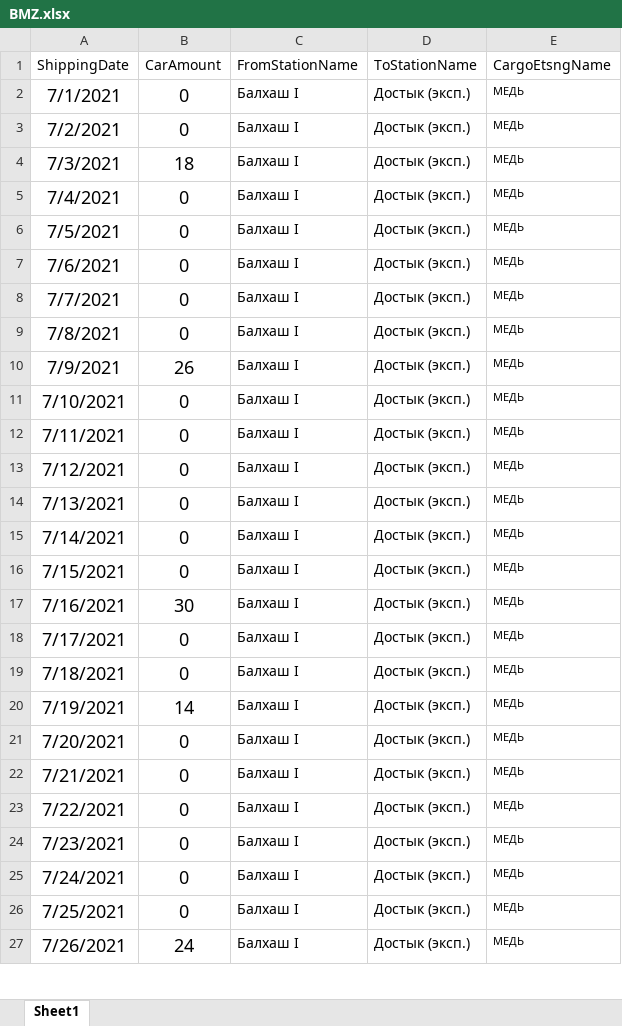
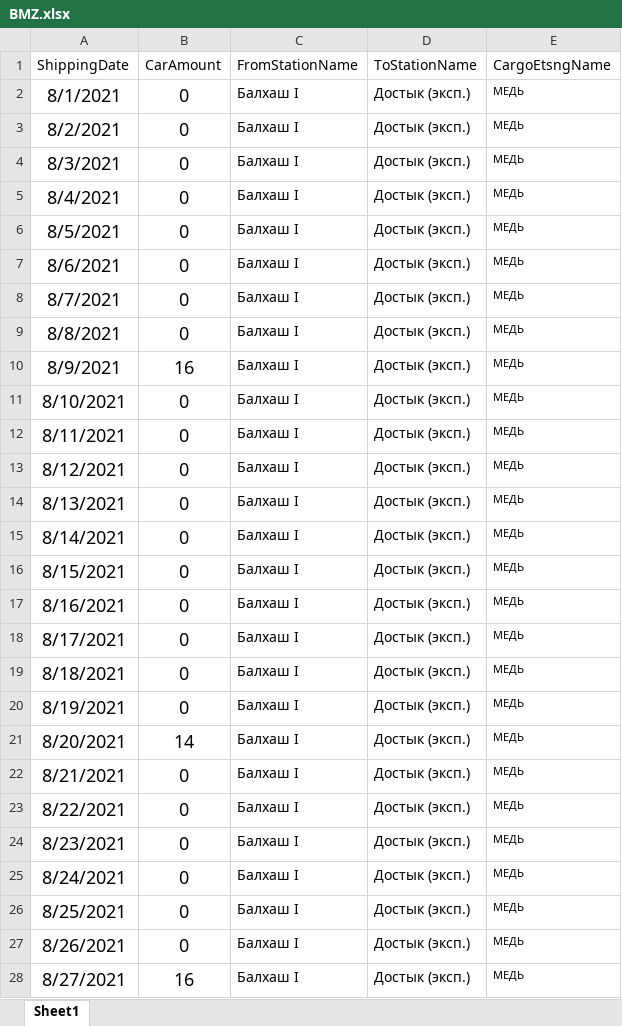
Before and after one commit to Khakim0508/Azurite_Analytics, an Excel workbook: src/algorithms/plan_fact_module/BMZ.xlsx, sheet Sheet1, drawn as a sheet; only a part is shown; values as stored, in another font and other column widths than the file's, no borders; addresses are those after the commit; the diff covers the shown part only; the diff names each change by its address in the sheet, - before the commit and + after, or states it on an @@ line.

```diff
--- a/src/algorithms/plan_fact_module/BMZ.xlsx (sheet Sheet1)
+++ b/src/algorithms/plan_fact_module/BMZ.xlsx (sheet Sheet1)
-A2 (ShippingDate): 7/1/2021
+A2 (ShippingDate): 8/1/2021
-A3 (ShippingDate): 7/2/2021
+A3 (ShippingDate): 8/2/2021
-A4 (ShippingDate): 7/3/2021
+A4 (ShippingDate): 8/3/2021
-B4 (CarAmount): 18
+B4 (CarAmount): 0
-A5 (ShippingDate): 7/4/2021
+A5 (ShippingDate): 8/4/2021
-A6 (ShippingDate): 7/5/2021
+A6 (ShippingDate): 8/5/2021
-A7 (ShippingDate): 7/6/2021
+A7 (ShippingDate): 8/6/2021
-A8 (ShippingDate): 7/7/2021
+A8 (ShippingDate): 8/7/2021
-A9 (ShippingDate): 7/8/2021
+A9 (ShippingDate): 8/8/2021
-A10 (ShippingDate): 7/9/2021
+A10 (ShippingDate): 8/9/2021
-B10 (CarAmount): 26
+B10 (CarAmount): 16
-A11 (ShippingDate): 7/10/2021
+A11 (ShippingDate): 8/10/2021
-A12 (ShippingDate): 7/11/2021
+A12 (ShippingDate): 8/11/2021
-A13 (ShippingDate): 7/12/2021
+A13 (ShippingDate): 8/12/2021
-A14 (ShippingDate): 7/13/2021
+A14 (ShippingDate): 8/13/2021
-A15 (ShippingDate): 7/14/2021
+A15 (ShippingDate): 8/14/2021
-A16 (ShippingDate): 7/15/2021
+A16 (ShippingDate): 8/15/2021
-A17 (ShippingDate): 7/16/2021
+A17 (ShippingDate): 8/16/2021
-B17 (CarAmount): 30
+B17 (CarAmount): 0
-A18 (ShippingDate): 7/17/2021
+A18 (ShippingDate): 8/17/2021
-A19 (ShippingDate): 7/18/2021
+A19 (ShippingDate): 8/18/2021
+row 20: 8/19/2021 | 0 | Балхаш I | Достык (эксп.) | МЕДЬ
-A21 (ShippingDate): 7/19/2021
+A21 (ShippingDate): 8/20/2021
-A22 (ShippingDate): 7/20/2021
+A22 (ShippingDate): 8/21/2021
-A23 (ShippingDate): 7/21/2021
+A23 (ShippingDate): 8/22/2021
-A24 (ShippingDate): 7/22/2021
+A24 (ShippingDate): 8/23/2021
-A25 (ShippingDate): 7/23/2021
+A25 (ShippingDate): 8/24/2021
-A26 (ShippingDate): 7/24/2021
+A26 (ShippingDate): 8/25/2021
-A27 (ShippingDate): 7/25/2021
+A27 (ShippingDate): 8/26/2021
-A28 (ShippingDate): 7/26/2021
+A28 (ShippingDate): 8/27/2021
-B28 (CarAmount): 24
+B28 (CarAmount): 16
```
Also changed, not shown: 8 edited cells elsewhere in this sheet, src/algorithms/plan_fact_module/KAL.xlsx, src/algorithms/plan_fact_module/KBL.xlsx, 30 other files.
